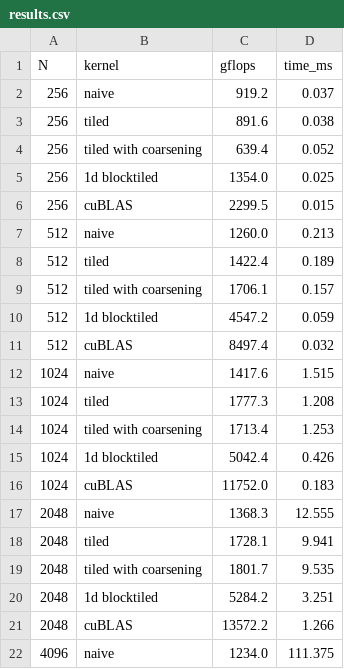
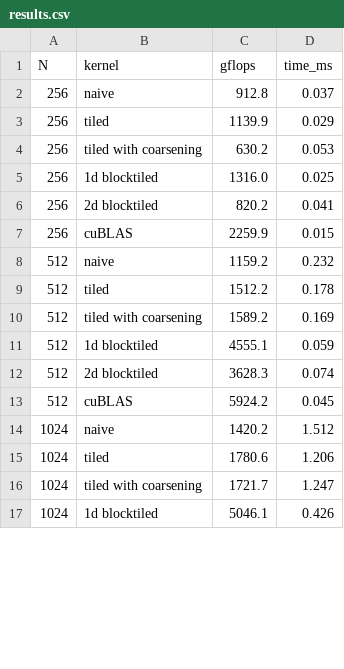
Before and after one commit to shaswat-singh23/cuda-matmul, a CSV file: results.csv, drawn as a sheet; only a part is shown; the diff covers the shown part only.

```diff
--- a/results.csv
+++ b/results.csv
@@ -1,22 +1,17 @@
 N,kernel,gflops,time_ms
-256,naive,919.2,0.037
-256,tiled,891.6,0.038
-256,tiled with coarsening,639.4,0.052
-256,1d blocktiled,1354.0,0.025
-256,cuBLAS,2299.5,0.015
-512,naive,1260.0,0.213
-512,tiled,1422.4,0.189
-512,tiled with coarsening,1706.1,0.157
-512,1d blocktiled,4547.2,0.059
-512,cuBLAS,8497.4,0.032
-1024,naive,1417.6,1.515
-1024,tiled,1777.3,1.208
-1024,tiled with coarsening,1713.4,1.253
-1024,1d blocktiled,5042.4,0.426
-1024,cuBLAS,11752.0,0.183
-2048,naive,1368.3,12.555
-2048,tiled,1728.1,9.941
-2048,tiled with coarsening,1801.7,9.535
-2048,1d blocktiled,5284.2,3.251
-2048,cuBLAS,13572.2,1.266
-4096,naive,1234.0,111.375
+256,naive,912.8,0.037
+256,tiled,1139.9,0.029
+256,tiled with coarsening,630.2,0.053
+256,1d blocktiled,1316.0,0.025
+256,2d blocktiled,820.2,0.041
+256,cuBLAS,2259.9,0.015
+512,naive,1159.2,0.232
+512,tiled,1512.2,0.178
+512,tiled with coarsening,1589.2,0.169
+512,1d blocktiled,4555.1,0.059
+512,2d blocktiled,3628.3,0.074
+512,cuBLAS,5924.2,0.045
+1024,naive,1420.2,1.512
+1024,tiled,1780.6,1.206
+1024,tiled with coarsening,1721.7,1.247
+1024,1d blocktiled,5046.1,0.426
```
Also changed, not shown: 20 added rows and 9 removed rows elsewhere in this file, 2 other files.
